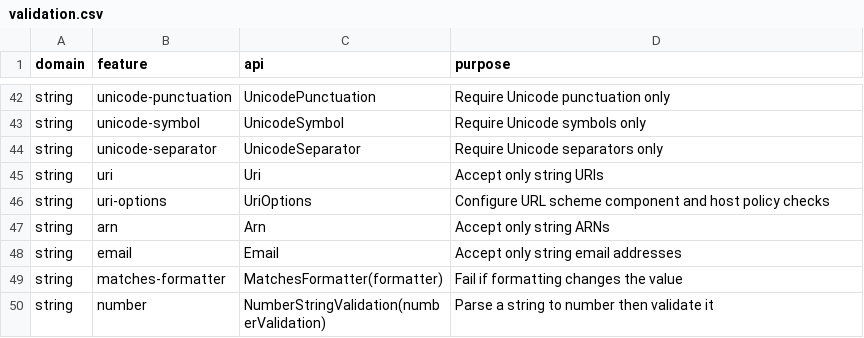
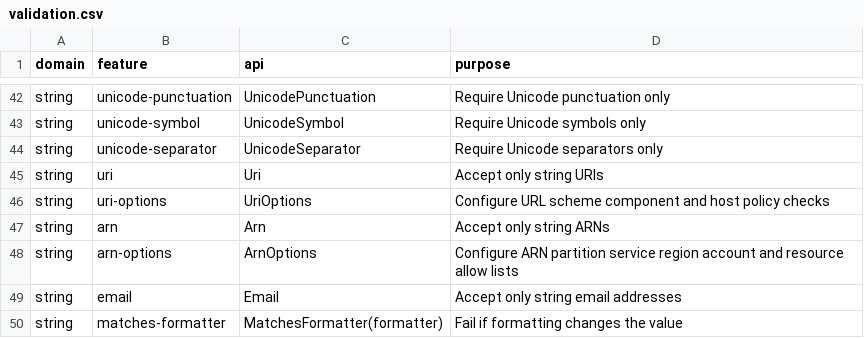
Before and after one commit to flarebyte/snake-knot-picker, a CSV file: doc/design-meta/examples/validation.csv, drawn as a sheet; only a part is shown, gaps mark what is left out; the shorter side is filled out with more unchanged rows; the diff names each change by its address in the sheet, - before the commit and + after, or states it on an @@ line.

```diff
--- a/doc/design-meta/examples/validation.csv
+++ b/doc/design-meta/examples/validation.csv
+row 48: string | arn-options | ArnOptions | Configure ARN partition service region account and resource allow lists
```
Also changed, not shown: doc/design-meta/examples/args-usecase.csv, 6 other files.
